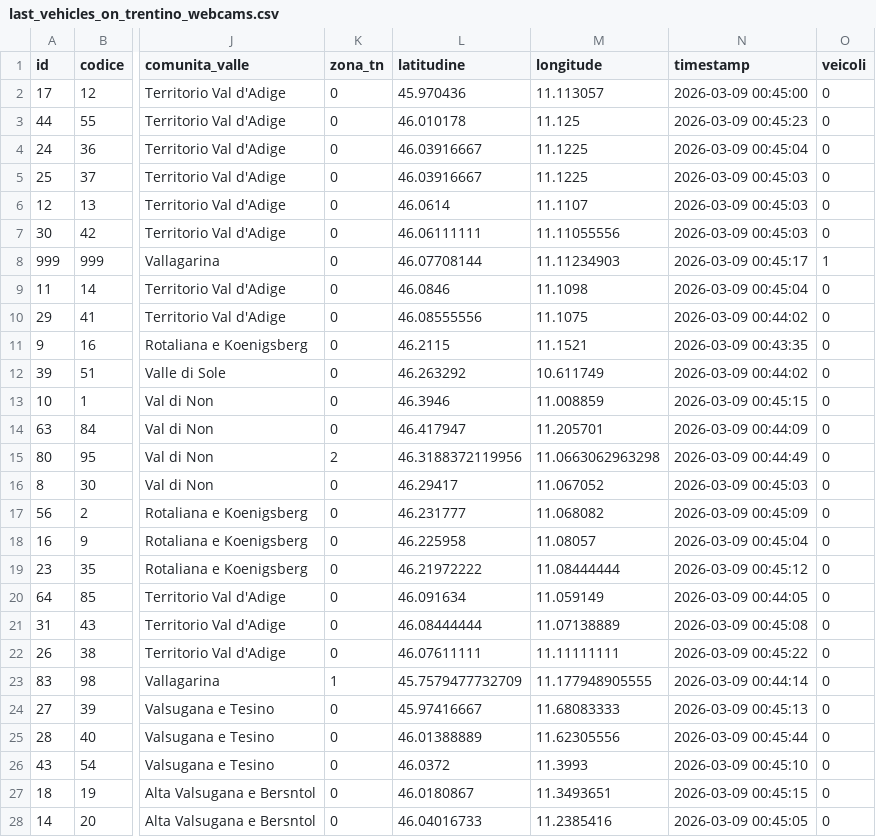
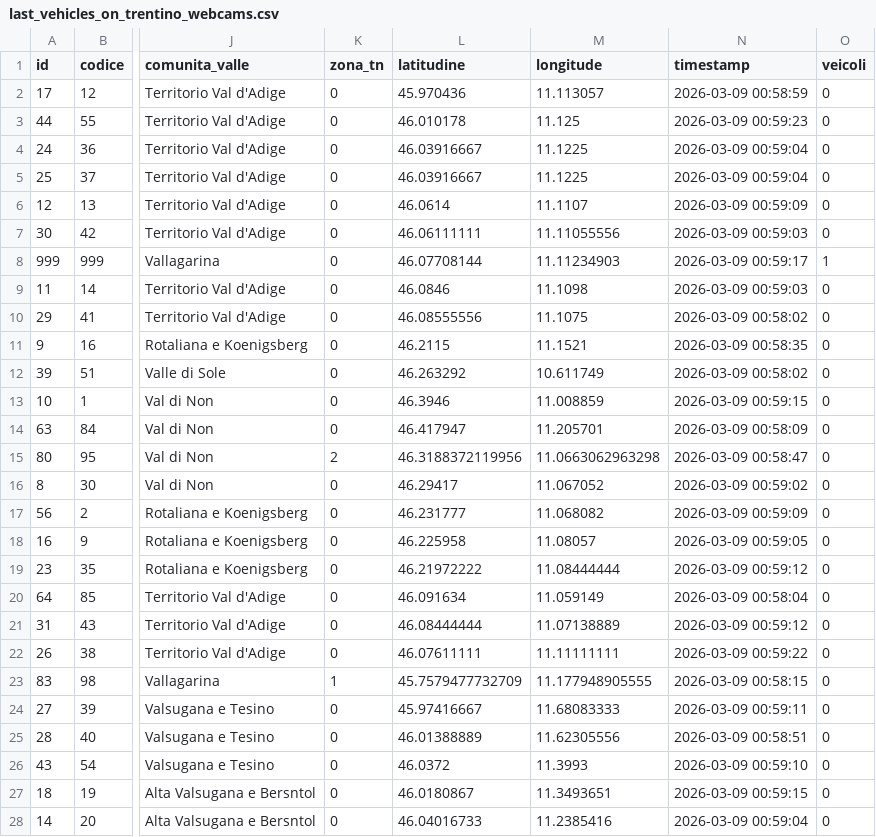
Before and after one commit to napo/veicoliviaggiareintrentino, a CSV file: data/last_vehicles_on_trentino_webcams.csv, drawn as a sheet; only a part is shown, gaps mark what is left out; the diff covers the shown part only; the diff names each change by its address in the sheet, - before the commit and + after, or states it on an @@ line.

Commit message:
Latest data: Mon Mar  9 00:02:44 UTC 2026

```diff
--- a/data/last_vehicles_on_trentino_webcams.csv
+++ b/data/last_vehicles_on_trentino_webcams.csv
-N2 (timestamp): 2026-03-09 00:45:00
+N2 (timestamp): 2026-03-09 00:58:59
-N3 (timestamp): 2026-03-09 00:45:23
+N3 (timestamp): 2026-03-09 00:59:23
-N4 (timestamp): 2026-03-09 00:45:04
+N4 (timestamp): 2026-03-09 00:59:04
-N5 (timestamp): 2026-03-09 00:45:03
+N5 (timestamp): 2026-03-09 00:59:04
-N6 (timestamp): 2026-03-09 00:45:03
+N6 (timestamp): 2026-03-09 00:59:09
-N7 (timestamp): 2026-03-09 00:45:03
+N7 (timestamp): 2026-03-09 00:59:03
-N8 (timestamp): 2026-03-09 00:45:17
+N8 (timestamp): 2026-03-09 00:59:17
-N9 (timestamp): 2026-03-09 00:45:04
+N9 (timestamp): 2026-03-09 00:59:03
-N10 (timestamp): 2026-03-09 00:44:02
+N10 (timestamp): 2026-03-09 00:58:02
-N11 (timestamp): 2026-03-09 00:43:35
+N11 (timestamp): 2026-03-09 00:58:35
-N12 (timestamp): 2026-03-09 00:44:02
+N12 (timestamp): 2026-03-09 00:58:02
-N13 (timestamp): 2026-03-09 00:45:15
+N13 (timestamp): 2026-03-09 00:59:15
-N14 (timestamp): 2026-03-09 00:44:09
+N14 (timestamp): 2026-03-09 00:58:09
-N15 (timestamp): 2026-03-09 00:44:49
+N15 (timestamp): 2026-03-09 00:58:47
-N16 (timestamp): 2026-03-09 00:45:03
+N16 (timestamp): 2026-03-09 00:59:02
-N17 (timestamp): 2026-03-09 00:45:09
+N17 (timestamp): 2026-03-09 00:59:09
-N18 (timestamp): 2026-03-09 00:45:04
+N18 (timestamp): 2026-03-09 00:59:05
-N19 (timestamp): 2026-03-09 00:45:12
+N19 (timestamp): 2026-03-09 00:59:12
-N20 (timestamp): 2026-03-09 00:44:05
+N20 (timestamp): 2026-03-09 00:58:04
-N21 (timestamp): 2026-03-09 00:45:08
+N21 (timestamp): 2026-03-09 00:59:12
-N22 (timestamp): 2026-03-09 00:45:22
+N22 (timestamp): 2026-03-09 00:59:22
-N23 (timestamp): 2026-03-09 00:44:14
+N23 (timestamp): 2026-03-09 00:58:15
-N24 (timestamp): 2026-03-09 00:45:13
+N24 (timestamp): 2026-03-09 00:59:11
-N25 (timestamp): 2026-03-09 00:45:44
+N25 (timestamp): 2026-03-09 00:58:51
-N26 (timestamp): 2026-03-09 00:45:10
+N26 (timestamp): 2026-03-09 00:59:10
-N27 (timestamp): 2026-03-09 00:45:15
+N27 (timestamp): 2026-03-09 00:59:15
-N28 (timestamp): 2026-03-09 00:45:05
+N28 (timestamp): 2026-03-09 00:59:04
```
Also changed, not shown: 1 added row and 70 edited cells elsewhere in this file, 1 other file.
